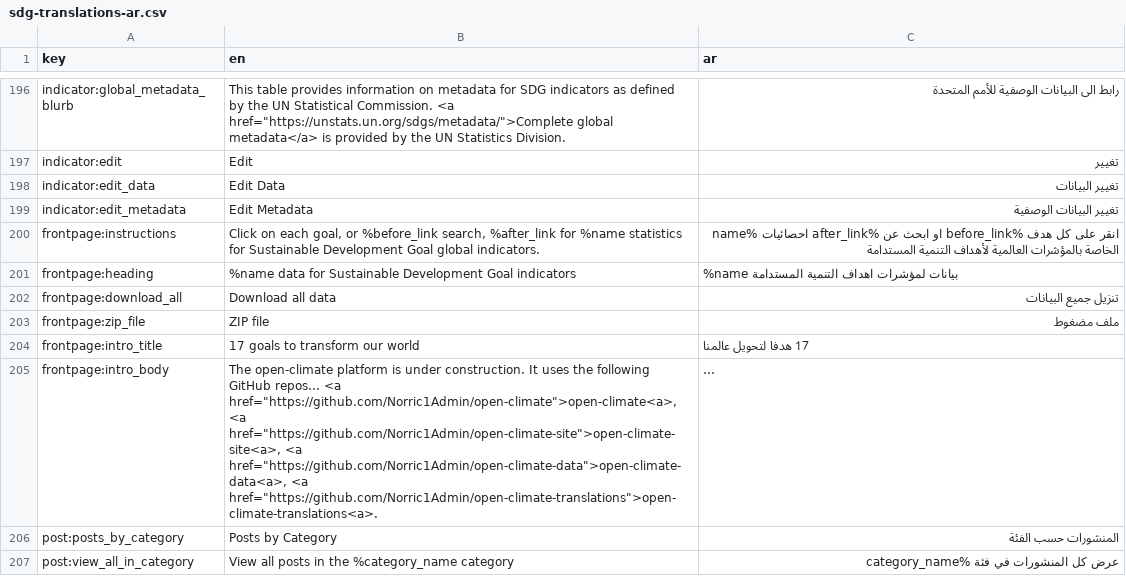
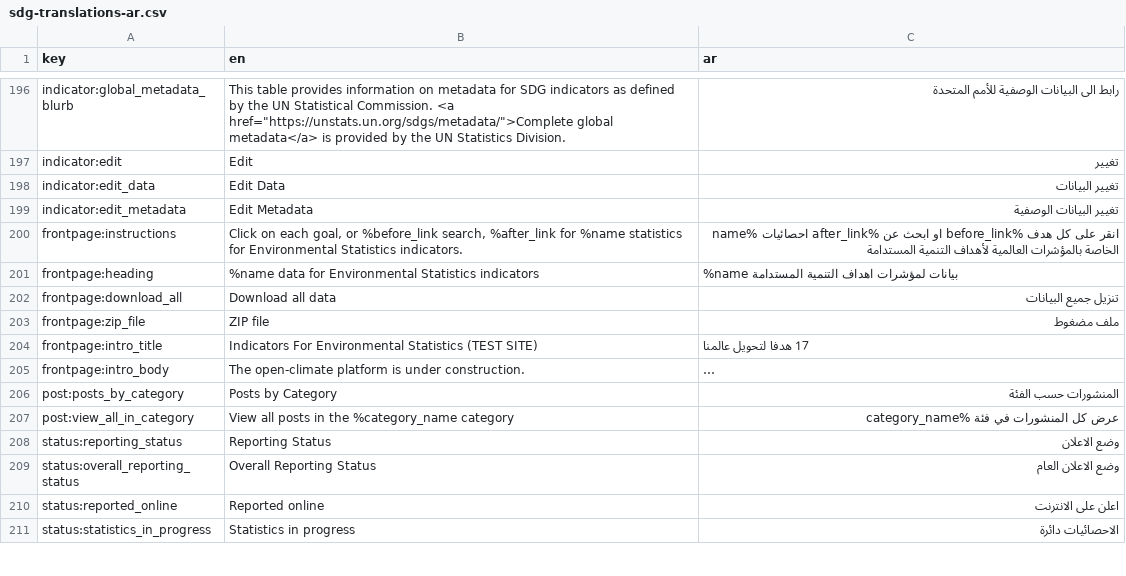
Before and after one commit to Norric1Admin/open-climate-translations, a CSV file: sdg-translations-ar.csv, drawn as a sheet; only a part is shown, gaps mark what is left out; the shorter side is filled out with more unchanged rows; long unchanged cells end in …; the diff names each change by its address in the sheet, - before the commit and + after, or states it on an @@ line.

```diff
--- a/sdg-translations-ar.csv
+++ b/sdg-translations-ar.csv
-B200 (en): …statistics for Sustainable Development Goal global indicators.
+B200 (en): …statistics for Environmental Statistics indicators.
-B201 (en): …data for Sustainable Development Goal indicators
+B201 (en): …data for Environmental Statistics indicators
-B204 (en): 17 goals to transform our world
+B204 (en): Indicators For Environmental Statistics (TEST SITE)
-B205 (en): …under construction. It uses the following GitHub repos... <a href="https://github.com/Norric1Admin/open-climate">open-climate<a>, <a href="https://github.com/Norric1Admin/open-climate-site">open-climate-site<a>, <a href="https://github.com/Norric1Admin/open-climate-data">open-climate-data<a>, <a href="https://github.com/Norric1Admin/open-climate-translations">open-climate-translations<a>.
+B205 (en): …under construction.
```
Also changed, not shown: sdg-translations-blank.csv, sdg-translations-de.csv, 7 other files.
